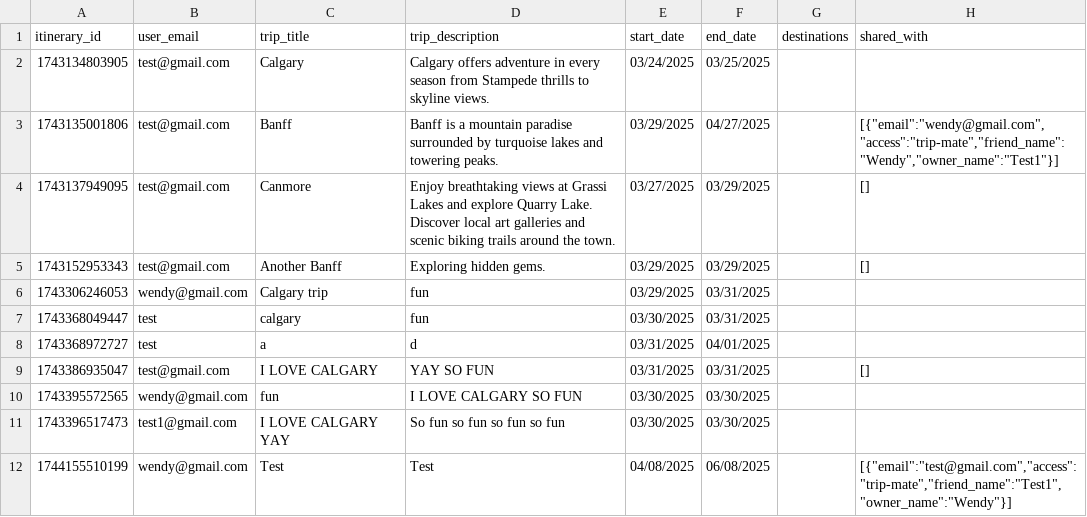
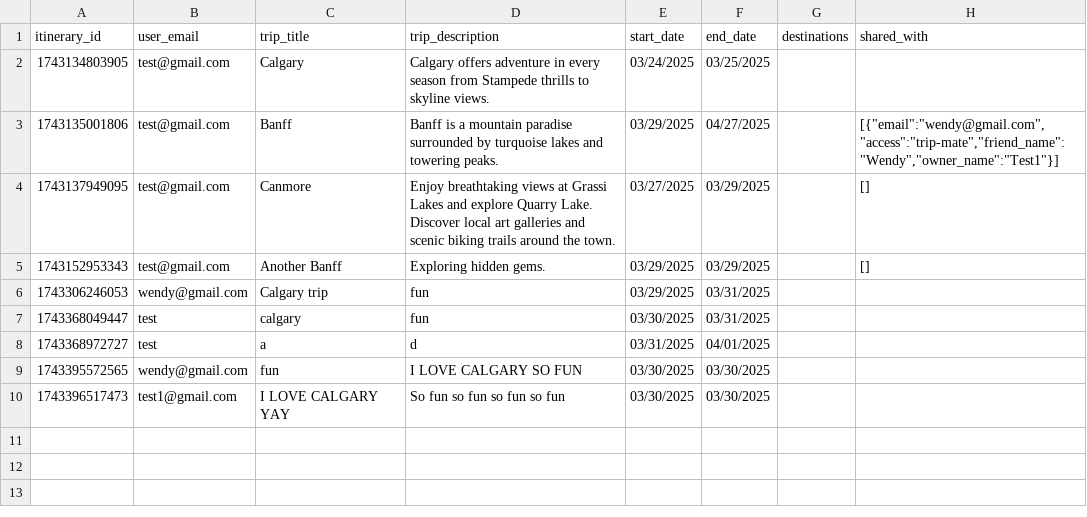
Before and after one commit to fion-lei/roamio, a CSV file: backend/data/itineraries.csv, drawn as a sheet; the diff names each change by its address in the sheet, - before the commit and + after, or states it on an @@ line.

```diff
--- a/backend/data/itineraries.csv
+++ b/backend/data/itineraries.csv
-row 9: 1743386935047 | test@gmail.com | I LOVE CALGARY | YAY SO FUN | 03/31/2025 | 03/31/2025 |  | []
-row 12: 1744155510199 | wendy@gmail.com | Test | Test | 04/08/2025 | 06/08/2025 |  | [{"email":"test@gmail.com","access":"trip-mate","friend_name":"Test1","owner_name":"Wendy"}]
```
Also changed, not shown: backend/data/events.csv, 7 other files.
